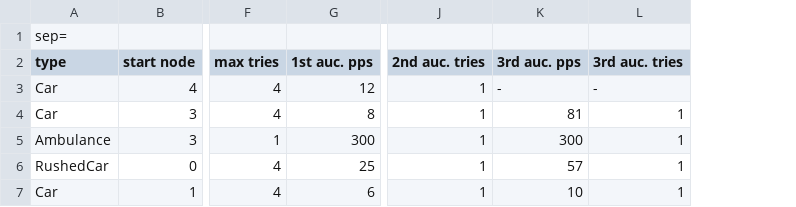
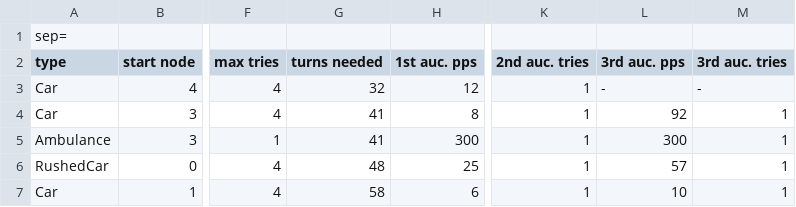
Before and after one commit to tiagoacastro/AiadProject2019, a CSV file: results.csv, drawn as a sheet; only a part is shown, gaps mark what is left out; addresses are those after the commit; the diff names each change by its address in the sheet, - before the commit and + after, or states it on an @@ line.

Commit message:
Add turns needed for car to finish

```diff
--- a/results.csv
+++ b/results.csv
+column G (turns needed), rows 3-7: 32 | 41 | 41 | 48 | 58
-L4 (3rd auc. pps): 81
+L4 (3rd auc. pps): 92
```
Also changed, not shown: 2 other files.
